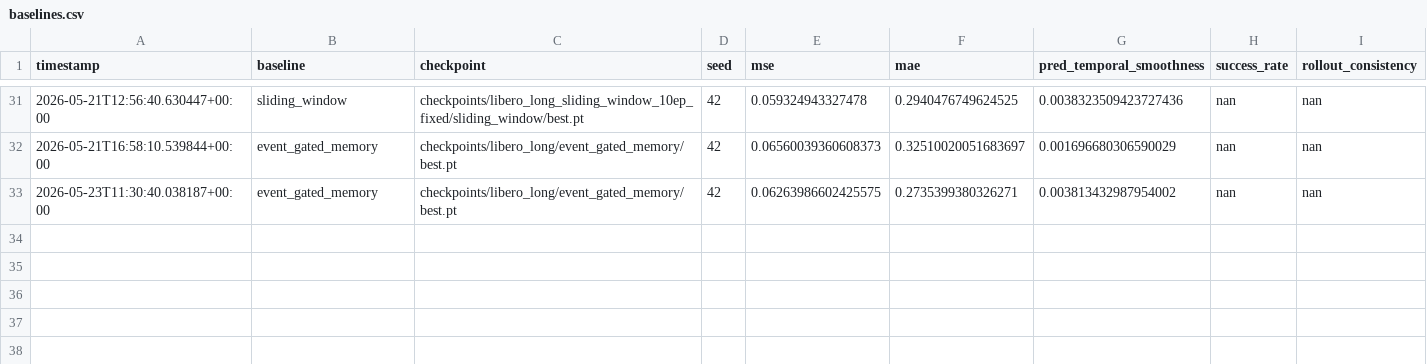
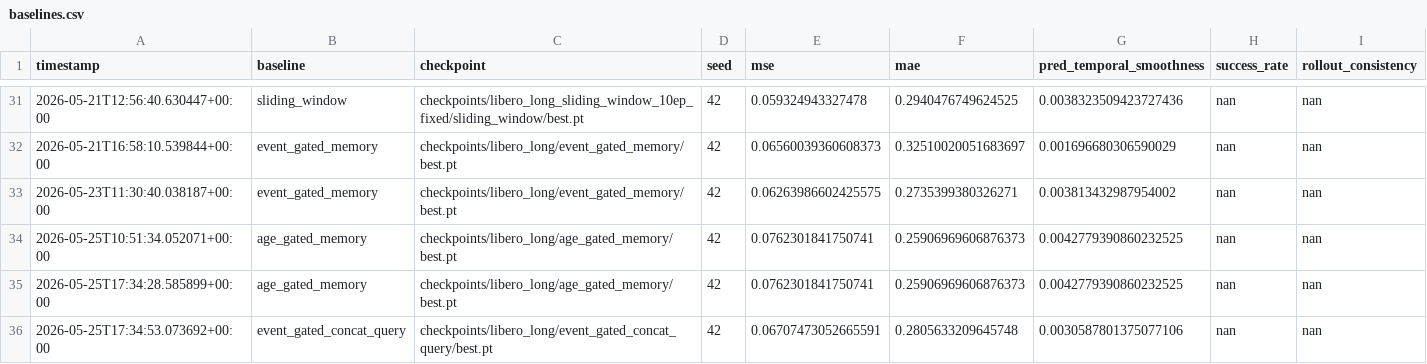
Before and after one commit to Alcatraz2141/vla-temporal-compression-baseline, a CSV file: results/baselines.csv, drawn as a sheet; only a part is shown, gaps mark what is left out.

```diff
--- a/results/baselines.csv
+++ b/results/baselines.csv
@@ -33 +33,4 @@ timestamp,baseline,checkpoint,seed,mse,mae,pred_temporal_smoothness,success_rate
 2026-05-23T11:30:40.038187+00:00,event_gated_memory,checkpoints/libero_long/event_gated_memory/best.pt,42,0.06263986602425575,0.2735399380326271,0.003813432987954002,nan,nan
+2026-05-25T10:51:34.052071+00:00,age_gated_memory,checkpoints/libero_long/age_gated_memory/best.pt,42,0.0762301841750741,0.25906969606876373,0.0042779390860232525,nan,nan
+2026-05-25T17:34:28.585899+00:00,age_gated_memory,checkpoints/libero_long/age_gated_memory/best.pt,42,0.0762301841750741,0.25906969606876373,0.0042779390860232525,nan,nan
+2026-05-25T17:34:53.073692+00:00,event_gated_concat_query,checkpoints/libero_long/event_gated_concat_query/best.pt,42,0.06707473052665591,0.2805633209645748,0.0030587801375077106,nan,nan
```
Also changed, not shown: 4 other files.
